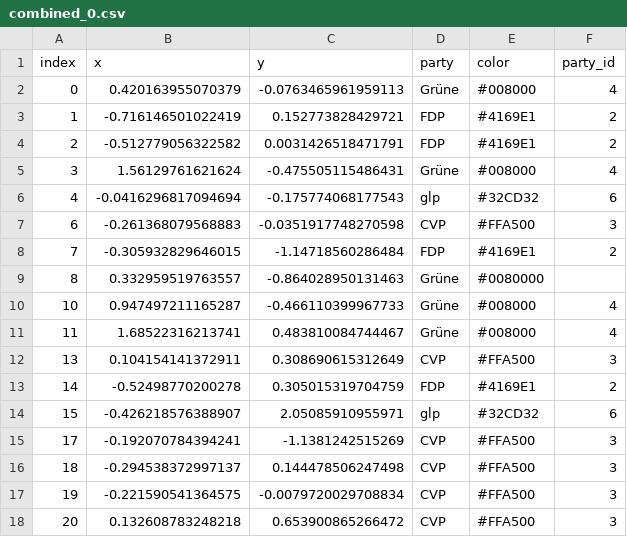
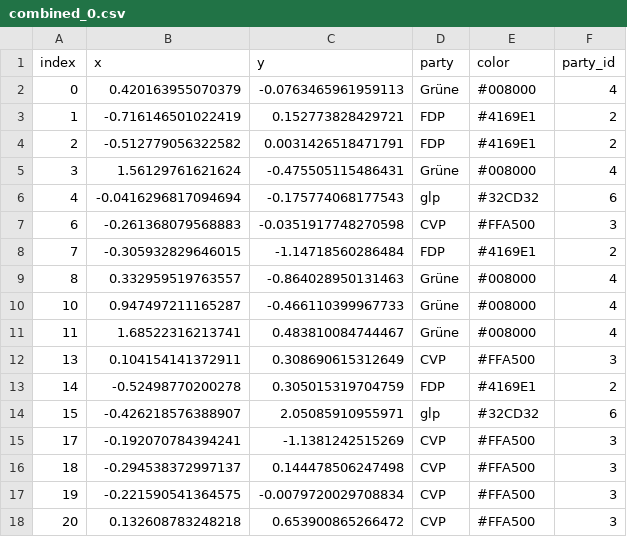
Before and after one commit to kalilsub/Smartmap-Scrollytelling, a CSV file: src/data/combined_0.csv, drawn as a sheet.

```diff
--- a/src/data/combined_0.csv
+++ b/src/data/combined_0.csv
@@ -8,3 +8,3 @@ index,x,y,party,color,party_id
 7,-0.305932829646015,-1.14718560286484,FDP,#4169E1,2
-8,0.332959519763557,-0.864028950131463,Grüne,#0080000
+8,0.332959519763557,-0.864028950131463,Grüne,#008000,4
 10,0.947497211165287,-0.466110399967733,Grüne,#008000,4
```
Also changed, not shown: 6 other files.
